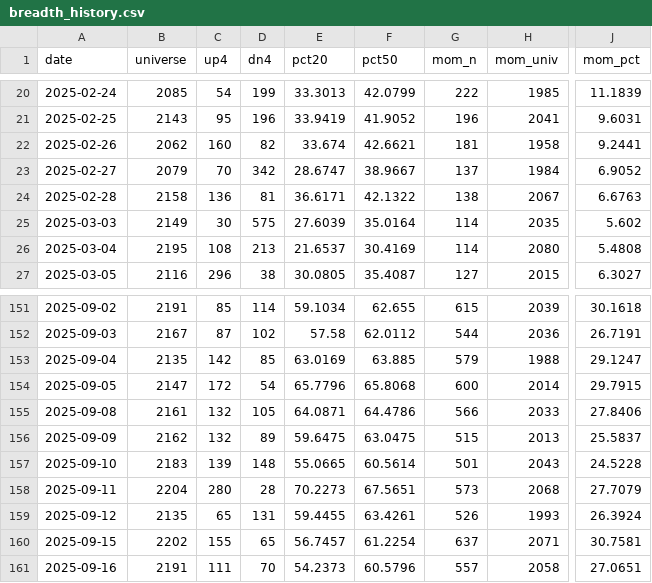
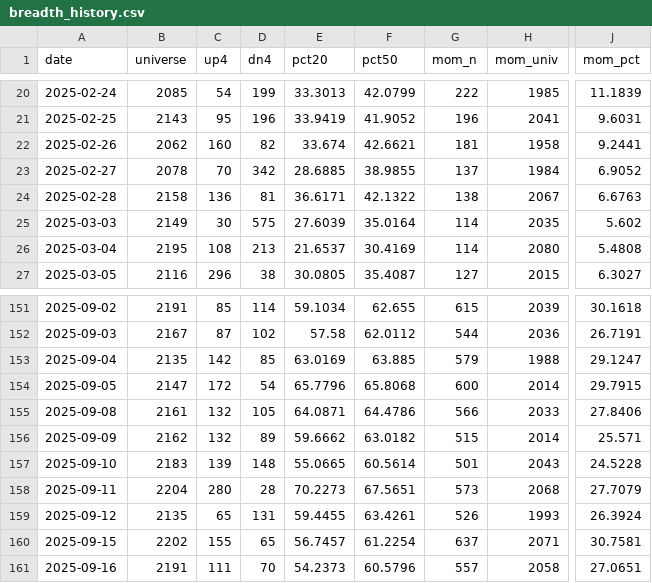
Before and after one commit to matt-manus/daily-market-summary, a CSV file: data/monitor/breadth_history.csv, drawn as a sheet; only a part is shown, gaps mark what is left out; the diff covers the shown part only; the diff names each change by its address in the sheet, - before the commit and + after, or states it on an @@ line.

```diff
--- a/data/monitor/breadth_history.csv
+++ b/data/monitor/breadth_history.csv
-B23 (universe): 2079
+B23 (universe): 2078
-E23 (pct20): 28.6747
+E23 (pct20): 28.6885
-F23 (pct50): 38.9667
+F23 (pct50): 38.9855
-E156 (pct20): 59.6475
+E156 (pct20): 59.6662
-F156 (pct50): 63.0475
+F156 (pct50): 63.0182
-H156 (mom_univ): 2013
+H156 (mom_univ): 2014
-J156 (mom_pct): 25.5837
+J156 (mom_pct): 25.571
```
Also changed, not shown: 34 edited cells elsewhere in this file, data/monitor/index_breadth.csv, data/monitor/universe_latest.csv, 5 other files.
